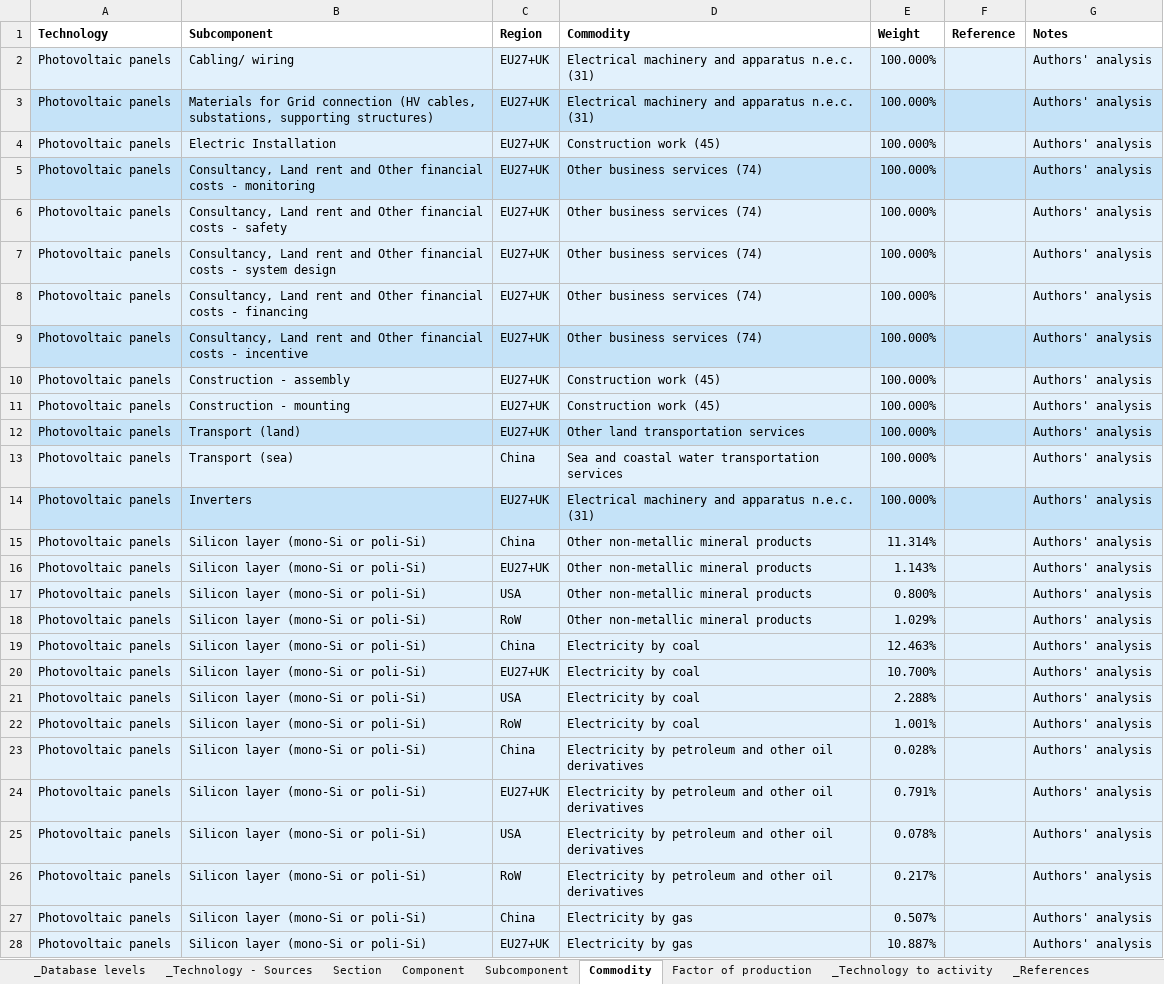
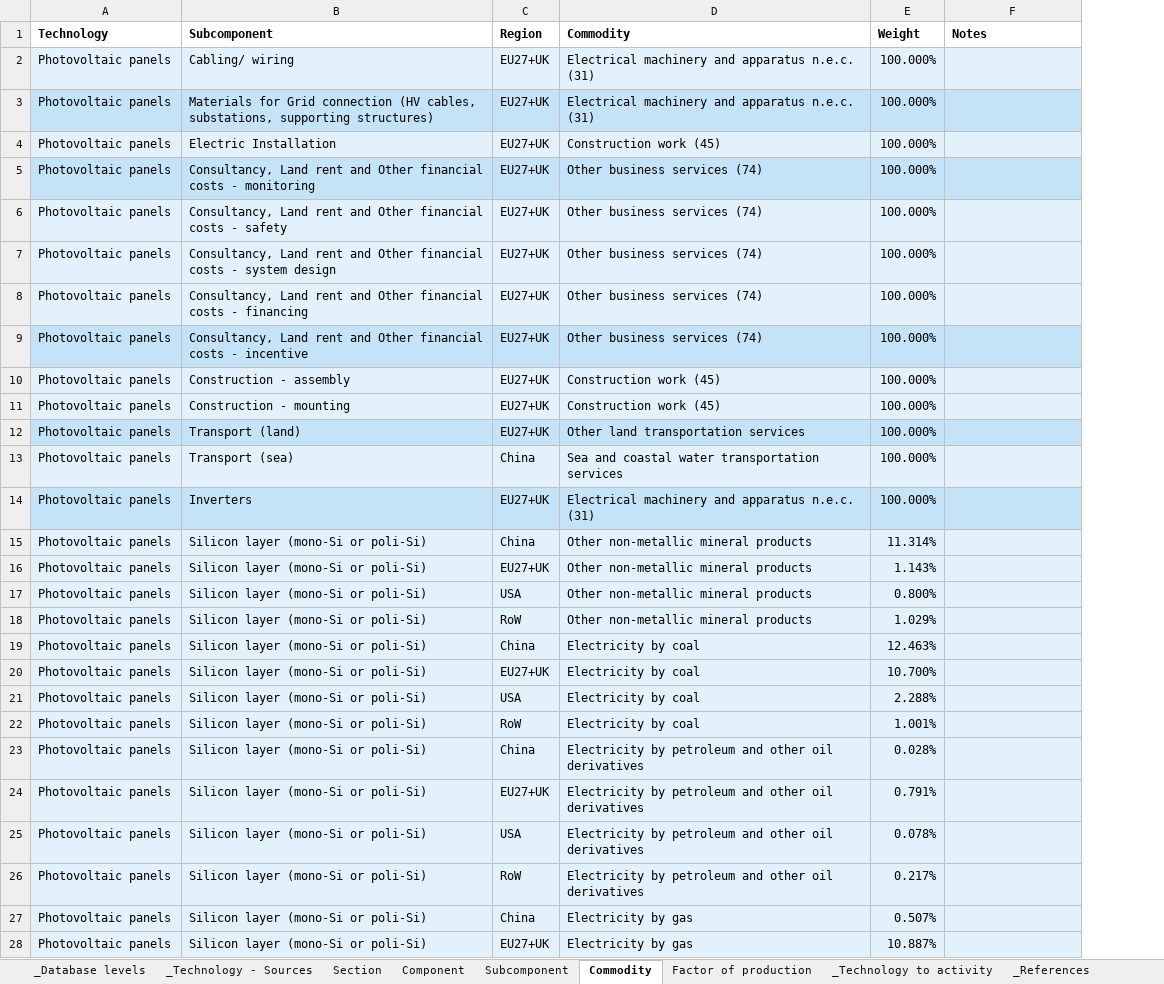
Before and after one commit to fcalabroni/GreenTechs, an Excel workbook: Support data/Photovoltaic.xlsx, sheet Commodity, drawn as a sheet; only a part is shown; values as stored, in another font and other column widths than the file's, no borders; removed rows and columns are numbered as before the commit, all else as after; the diff covers the shown part only; the diff names each change by its address in the sheet, - before the commit and + after, or states it on an @@ line.

```diff
--- a/Support data/Photovoltaic.xlsx (sheet Commodity)
+++ b/Support data/Photovoltaic.xlsx (sheet Commodity)
-column F (Reference), empty
-F2:F28 (Notes): Authors' analysis
+F2:F28 (Notes): (empty)
```
Also changed, not shown: 58 edited cells elsewhere in this sheet, sheet Subcomponent, sheet _References, Support data/Offshore wind.xlsx, Support data/Onshore wind.xlsx.
